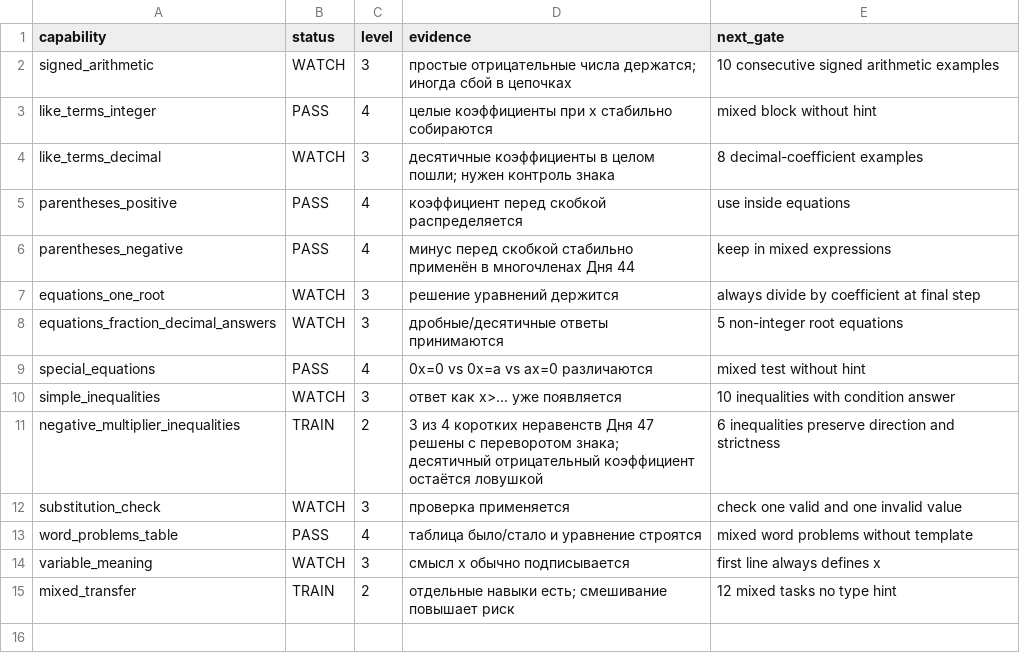
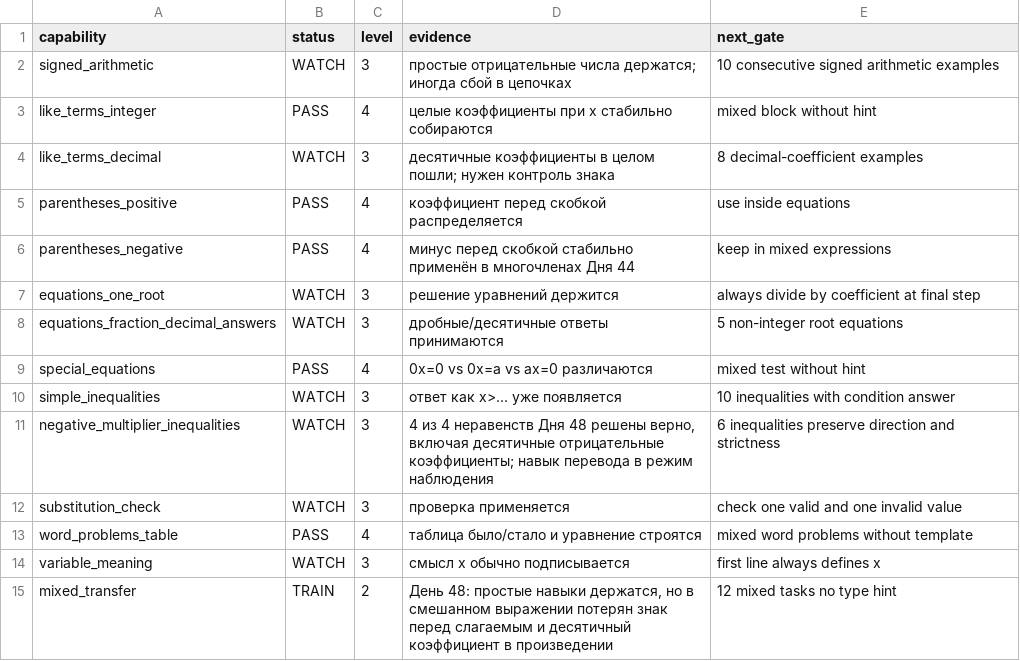
Before and after one commit to aloschilov/nastyushik-math-skill-stack, a CSV file: data/capability_matrix.csv, drawn as a sheet.

```diff
--- a/data/capability_matrix.csv
+++ b/data/capability_matrix.csv
@@ -10,3 +10,3 @@ special_equations,PASS,4,"0x=0 vs 0x=a vs ax=0 различаются",mixed tes
 simple_inequalities,WATCH,3,"ответ как x>... уже появляется",10 inequalities with condition answer
-negative_multiplier_inequalities,TRAIN,2,"3 из 4 коротких неравенств Дня 47 решены с переворотом знака; десятичный отрицательный коэффициент остаётся ловушкой",6 inequalities preserve direction and strictness
+negative_multiplier_inequalities,WATCH,3,"4 из 4 неравенств Дня 48 решены верно, включая десятичные отрицательные коэффициенты; навык перевода в режим наблюдения",6 inequalities preserve direction and strictness
 substitution_check,WATCH,3,"проверка применяется",check one valid and one invalid value
@@ -14,2 +14,2 @@ word_problems_table,PASS,4,"таблица было/стало и уравнен
 variable_meaning,WATCH,3,"смысл x обычно подписывается",first line always defines x
-mixed_transfer,TRAIN,2,"отдельные навыки есть; смешивание повышает риск",12 mixed tasks no type hint
+mixed_transfer,TRAIN,2,"День 48: простые навыки держатся, но в смешанном выражении потерян знак перед слагаемым и десятичный коэффициент в произведении",12 mixed tasks no type hint
```
Also changed, not shown: data/artifacts_manifest.csv, 11 other files.
